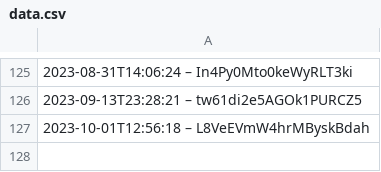
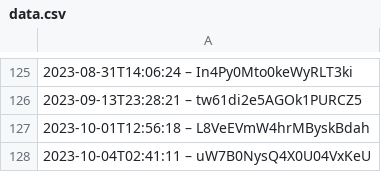
Before and after one commit to darkknight68/hyperliquid-trading-bot, a CSV file: data.csv, drawn as a sheet; only a part is shown, gaps mark what is left out.

Commit message:
test(data.csv): add missing test coverage

```diff
--- a/data.csv
+++ b/data.csv
@@ -127 +127,2 @@
 2023-10-01T12:56:18 – L8VeEVmW4hrMByskBdah
+2023-10-04T02:41:11 – uW7B0NysQ4X0U04VxKeU
```
